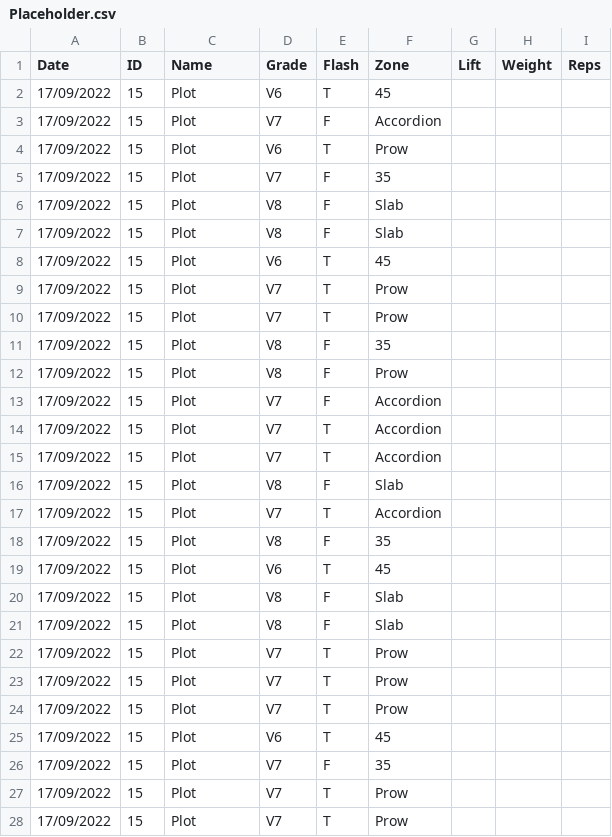
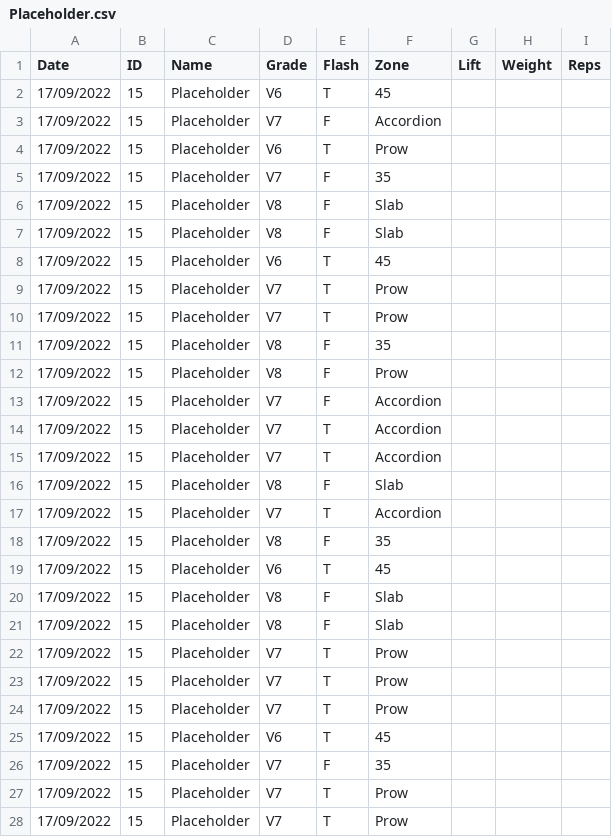
Before and after one commit to LiamCHayes/wm-eliteteam, a CSV file: data/Placeholder.csv, drawn as a sheet; only a part is shown; the diff covers the shown part only.

```diff
--- a/data/Placeholder.csv
+++ b/data/Placeholder.csv
@@ -1,28 +1,28 @@
 Date,ID,Name,Grade,Flash,Zone,Lift,Weight,Reps
-17/09/2022,15,Plot,V6,T,45,,,
-17/09/2022,15,Plot,V7,F,Accordion,,,
-17/09/2022,15,Plot,V6,T,Prow,,,
-17/09/2022,15,Plot,V7,F,35,,,
-17/09/2022,15,Plot,V8,F,Slab,,,
-17/09/2022,15,Plot,V8,F,Slab,,,
-17/09/2022,15,Plot,V6,T,45,,,
-17/09/2022,15,Plot,V7,T,Prow,,,
-17/09/2022,15,Plot,V7,T,Prow,,,
-17/09/2022,15,Plot,V8,F,35,,,
-17/09/2022,15,Plot,V8,F,Prow,,,
-17/09/2022,15,Plot,V7,F,Accordion,,,
-17/09/2022,15,Plot,V7,T,Accordion,,,
-17/09/2022,15,Plot,V7,T,Accordion,,,
-17/09/2022,15,Plot,V8,F,Slab,,,
-17/09/2022,15,Plot,V7,T,Accordion,,,
-17/09/2022,15,Plot,V8,F,35,,,
-17/09/2022,15,Plot,V6,T,45,,,
-17/09/2022,15,Plot,V8,F,Slab,,,
-17/09/2022,15,Plot,V8,F,Slab,,,
-17/09/2022,15,Plot,V7,T,Prow,,,
-17/09/2022,15,Plot,V7,T,Prow,,,
-17/09/2022,15,Plot,V7,T,Prow,,,
-17/09/2022,15,Plot,V6,T,45,,,
-17/09/2022,15,Plot,V7,F,35,,,
-17/09/2022,15,Plot,V7,T,Prow,,,
-17/09/2022,15,Plot,V7,T,Prow,,,
+17/09/2022,15,Placeholder,V6,T,45,,,
+17/09/2022,15,Placeholder,V7,F,Accordion,,,
+17/09/2022,15,Placeholder,V6,T,Prow,,,
+17/09/2022,15,Placeholder,V7,F,35,,,
+17/09/2022,15,Placeholder,V8,F,Slab,,,
+17/09/2022,15,Placeholder,V8,F,Slab,,,
+17/09/2022,15,Placeholder,V6,T,45,,,
+17/09/2022,15,Placeholder,V7,T,Prow,,,
+17/09/2022,15,Placeholder,V7,T,Prow,,,
+17/09/2022,15,Placeholder,V8,F,35,,,
+17/09/2022,15,Placeholder,V8,F,Prow,,,
+17/09/2022,15,Placeholder,V7,F,Accordion,,,
+17/09/2022,15,Placeholder,V7,T,Accordion,,,
+17/09/2022,15,Placeholder,V7,T,Accordion,,,
+17/09/2022,15,Placeholder,V8,F,Slab,,,
+17/09/2022,15,Placeholder,V7,T,Accordion,,,
+17/09/2022,15,Placeholder,V8,F,35,,,
+17/09/2022,15,Placeholder,V6,T,45,,,
+17/09/2022,15,Placeholder,V8,F,Slab,,,
+17/09/2022,15,Placeholder,V8,F,Slab,,,
+17/09/2022,15,Placeholder,V7,T,Prow,,,
+17/09/2022,15,Placeholder,V7,T,Prow,,,
+17/09/2022,15,Placeholder,V7,T,Prow,,,
+17/09/2022,15,Placeholder,V6,T,45,,,
+17/09/2022,15,Placeholder,V7,F,35,,,
+17/09/2022,15,Placeholder,V7,T,Prow,,,
+17/09/2022,15,Placeholder,V7,T,Prow,,,
```
Also changed, not shown: 47 edited cells elsewhere in this file, data/James.csv, data/Trent.csv.
